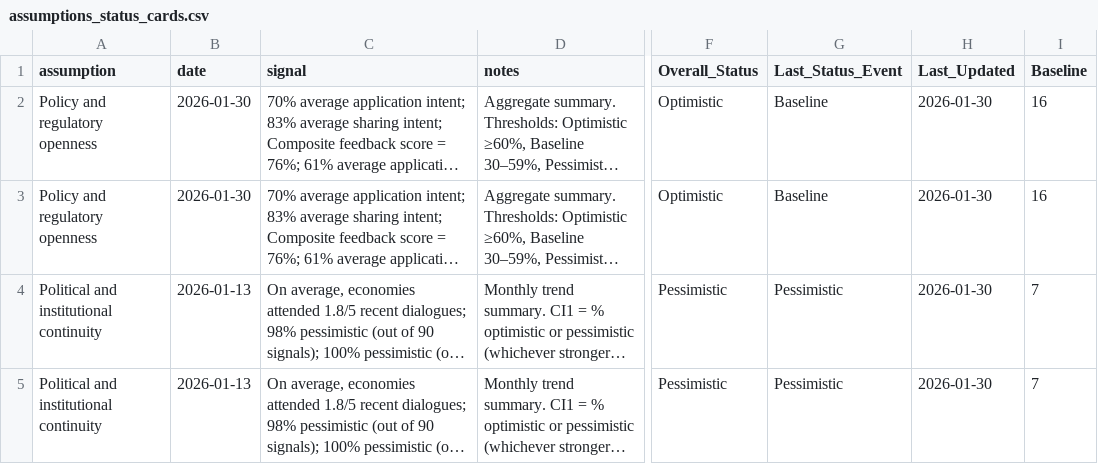
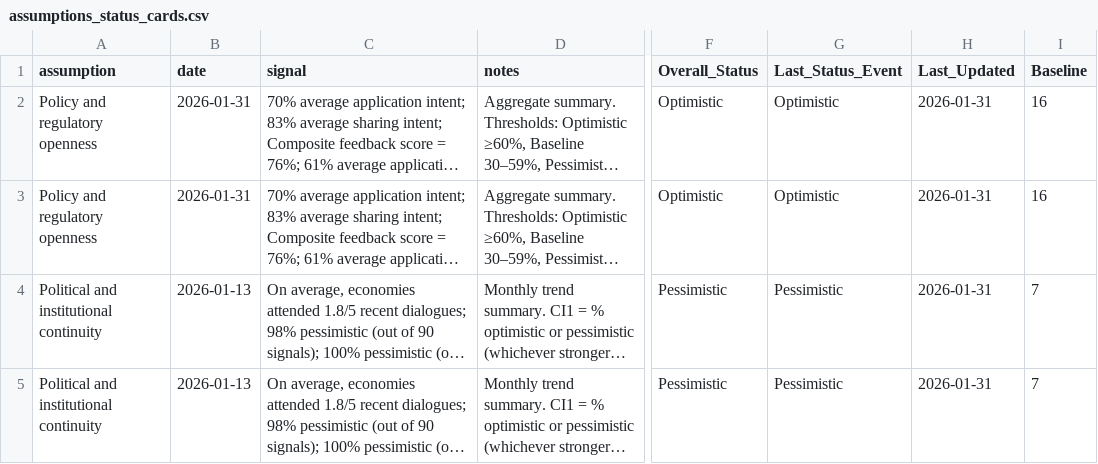
Before and after one commit to usapecrise/US-APEC-RISE-Risk-Monitoring-Suite, a CSV file: assumptions_status_cards.csv, drawn as a sheet; only a part is shown, gaps mark what is left out; long unchanged cells end in …; the diff covers the shown part only; the diff names each change by its address in the sheet, - before the commit and + after, or states it on an @@ line.

```diff
--- a/assumptions_status_cards.csv
+++ b/assumptions_status_cards.csv
-B2:B3 (date): 2026-01-30
+B2:B3 (date): 2026-01-31
-G2:G3 (Last_Status_Event): Baseline
+G2:G3 (Last_Status_Event): Optimistic
-H2:H5 (Last_Updated): 2026-01-30
+H2:H5 (Last_Updated): 2026-01-31
```
Also changed, not shown: 20 edited cells elsewhere in this file, Stakeholder_Reference_List.csv, Stakeholder_Reference_List_long.csv, 37 other files.
